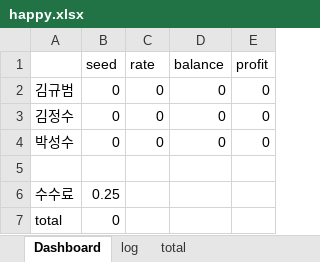
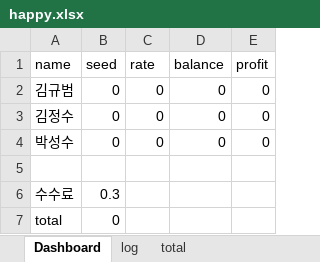
Before and after one commit to KyubeomKim/Erection, an Excel workbook: data/happy.xlsx, sheet Dashboard, drawn as a sheet; values as stored, in another font and other column widths than the file's, no borders; the diff names each change by its address in the sheet, - before the commit and + after, or states it on an @@ line.

```diff
--- a/data/happy.xlsx (sheet Dashboard)
+++ b/data/happy.xlsx (sheet Dashboard)
-A1: (empty)
+A1: name
-B6 (seed): 0.25
+B6 (seed): 0.3
```
Also changed, not shown: 3 other files.
